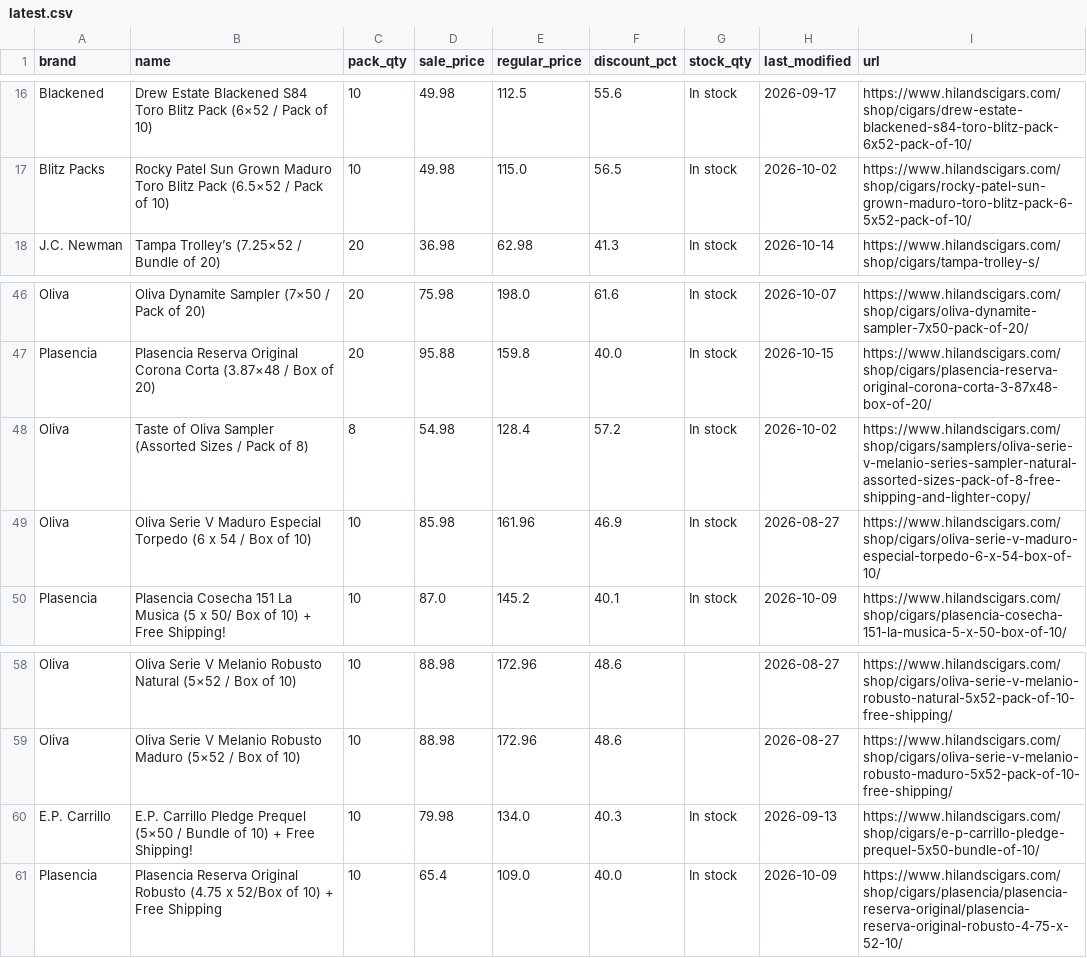
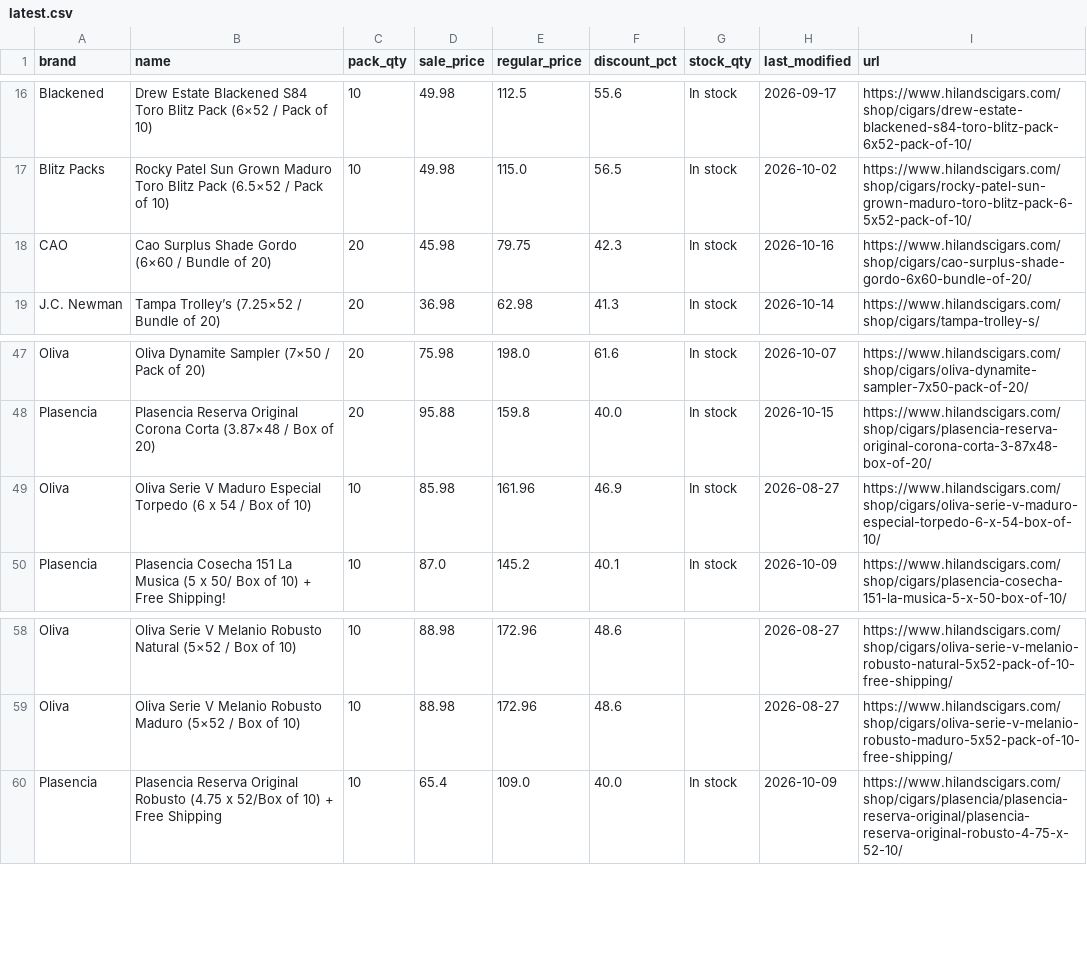
Before and after one commit to wolverinepeltz/cigars, a CSV file: data/latest.csv, drawn as a sheet; only a part is shown, gaps mark what is left out.

```diff
--- a/data/latest.csv
+++ b/data/latest.csv
@@ -17,2 +17,3 @@ Blackened,Drew Estate Blackened S84 Toro Blitz Pack (6×52 / Pack of 10),10,49.9
 Blitz Packs,Rocky Patel Sun Grown Maduro Toro Blitz Pack (6.5×52 / Pack of 10),10,49.98,115.0,56.5,In stock,2026-10-02,https://www.hilandscigars.com/shop/cigars/rocky-patel-sun-grown-maduro-toro-blitz-pack-6-5x52-pack-of-10/
+CAO,Cao Surplus Shade Gordo (6×60 / Bundle of 20),20,45.98,79.75,42.3,In stock,2026-10-16,https://www.hilandscigars.com/shop/cigars/cao-surplus-shade-gordo-6x60-bundle-of-20/
 J.C. Newman,Tampa Trolley’s (7.25×52 / Bundle of 20),20,36.98,62.98,41.3,In stock,2026-10-14,https://www.hilandscigars.com/shop/cigars/tampa-trolley-s/
@@ -47,3 +48,2 @@ Oliva,Oliva Dynamite Sampler (7×50 / Pack of 20),20,75.98,198.0,61.6,In stock,2
 Plasencia,Plasencia Reserva Original Corona Corta (3.87×48 / Box of 20),20,95.88,159.8,40.0,In stock,2026-10-15,https://www.hilandscigars.com/shop/cigars/plasencia-reserva-original-corona-corta-3-87x48-box-of-20/
-Oliva,Taste of Oliva Sampler (Assorted Sizes / Pack of 8),8,54.98,128.4,57.2,In stock,2026-10-02,https://www.hilandscigars.com/shop/cigars/samplers/oliva-serie-v-melanio-series-sampler-natural-assorted-sizes-pack-of-8-free-shipping-and-lighter-copy/
 Oliva,Oliva Serie V Maduro Especial Torpedo (6 x 54 / Box of 10),10,85.98,161.96,46.9,In stock,2026-08-27,https://www.hilandscigars.com/shop/cigars/oliva-serie-v-maduro-especial-torpedo-6-x-54-box-of-10/
@@ -59,3 +59,2 @@ Oliva,Oliva Serie V Melanio Robusto Natural (5×52 / Box of 10),10,88.98,172.96,
 Oliva,Oliva Serie V Melanio Robusto Maduro (5×52 / Box of 10),10,88.98,172.96,48.6,,2026-08-27,https://www.hilandscigars.com/shop/cigars/oliva-serie-v-melanio-robusto-maduro-5x52-pack-of-10-free-shipping/
-E.P. Carrillo,E.P. Carrillo Pledge Prequel (5×50 / Bundle of 10) + Free Shipping!,10,79.98,134.0,40.3,In stock,2026-09-13,https://www.hilandscigars.com/shop/cigars/e-p-carrillo-pledge-prequel-5x50-bundle-of-10/
 Plasencia,Plasencia Reserva Original Robusto (4.75 x 52/Box of 10) + Free Shipping,10,65.4,109.0,40.0,In stock,2026-10-09,https://www.hilandscigars.com/shop/cigars/plasencia/plasencia-reserva-original/plasencia-reserva-original-robusto-4-75-x-52-10/
```
Also changed, not shown: 1 other file.
